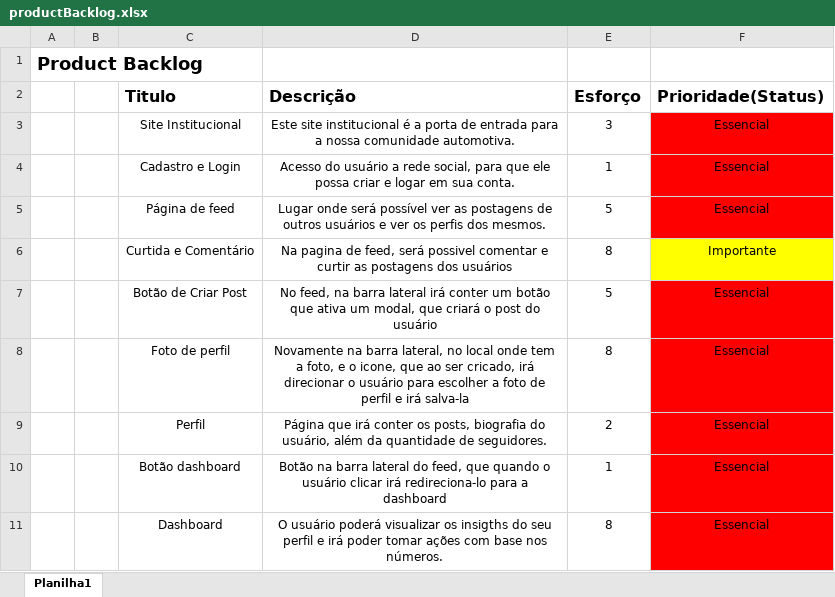
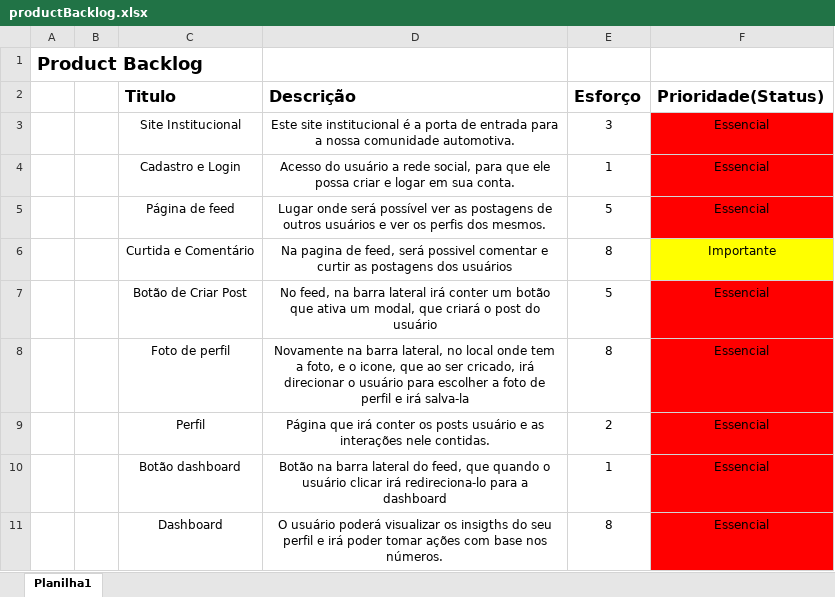
Before and after one commit to Jv-Torelli/projeto_Individual, an Excel workbook: documentação/backlogs/productBacklog.xlsx, sheet Planilha1, drawn as a sheet; values as stored, in another font and other column widths than the file's, no borders; table styles not drawn; the diff names each change by its address in the sheet, - before the commit and + after, or states it on an @@ line.

```diff
--- a/documentação/backlogs/productBacklog.xlsx (sheet Planilha1)
+++ b/documentação/backlogs/productBacklog.xlsx (sheet Planilha1)
-D9 (Descrição): …conter os posts, biografia do usuário, além da quantidade de seguidores.
+D9 (Descrição): …conter os posts usuário e as interações nele contidas.
```
Also changed, not shown: documentação/backlogs/backlogRequisitos.xlsx, 4 other files.
